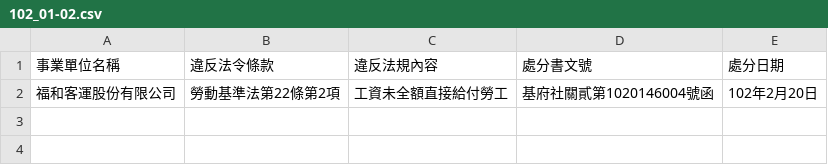
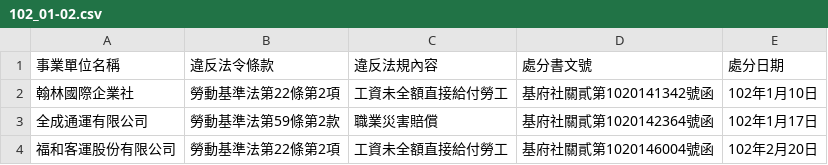
Before and after one commit to nansenat16/LSA-CSV, a CSV file: 00/102_01-02.csv, drawn as a sheet.

Commit message:
基隆 102年1-2月增加兩家公司

```diff
--- a/00/102_01-02.csv
+++ b/00/102_01-02.csv
@@ -1,2 +1,4 @@
 事業單位名稱,違反法令條款,違反法規內容,處分書文號,處分日期
+翰林國際企業社,勞動基準法第22條第2項,工資未全額直接給付勞工,基府社關貳第1020141342號函,102年1月10日
+全成通運有限公司,勞動基準法第59條第2款,職業災害賠償,基府社關貳第1020142364號函,102年1月17日
 福和客運股份有限公司,勞動基準法第22條第2項,工資未全額直接給付勞工,基府社關貳第1020146004號函,102年2月20日
```
